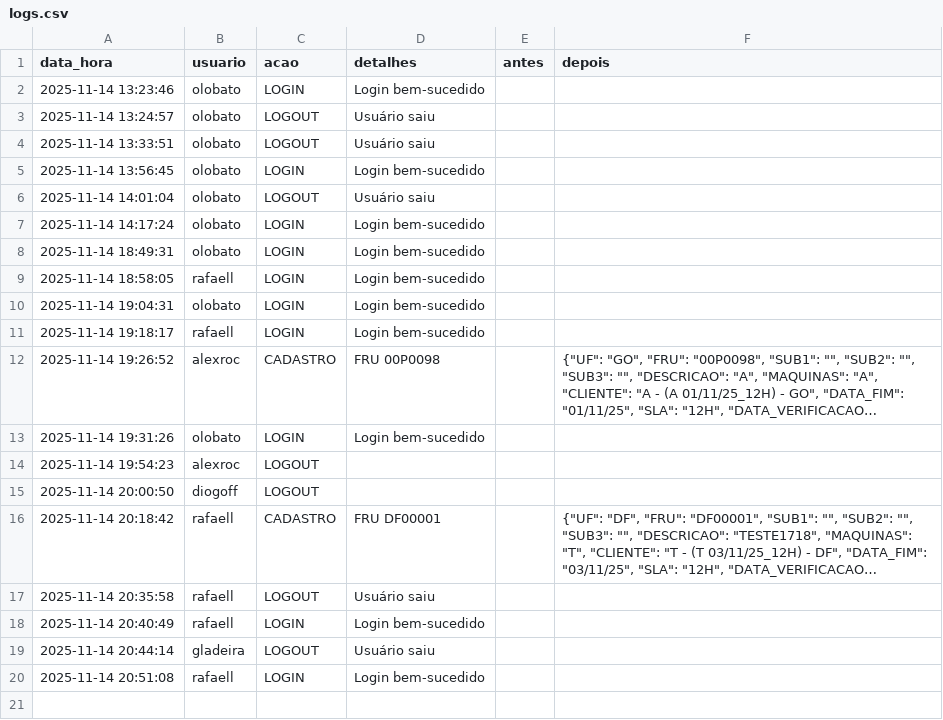
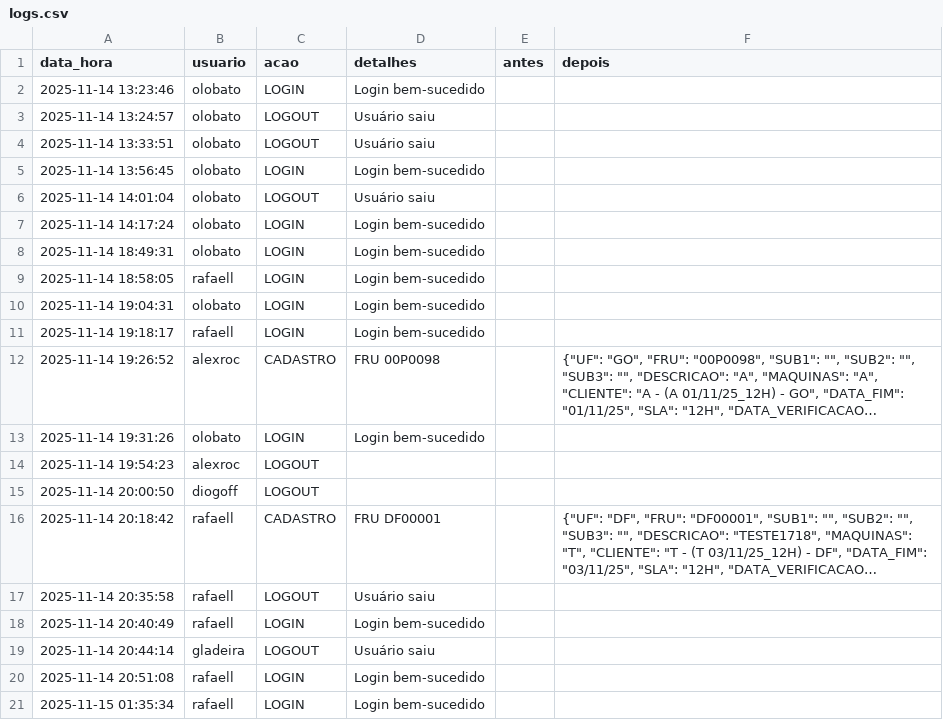
Before and after one commit to otavilobato/pecas1, a CSV file: logs.csv, drawn as a sheet; long unchanged cells end in …; the diff names each change by its address in the sheet, - before the commit and + after, or states it on an @@ line.

Commit message:
Atualização automática logs (15/11/2025 01:35)

```diff
--- a/logs.csv
+++ b/logs.csv
+row 21: 2025-11-15 01:35:34 | rafaell | LOGIN | Login bem-sucedido
```
